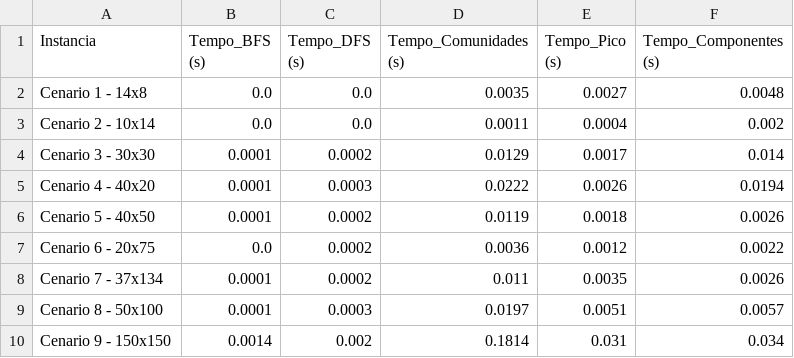
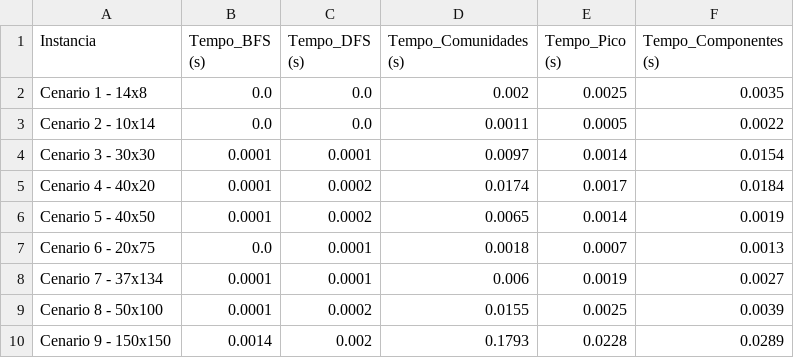
Before and after one commit to pvolympio/Trab_MOSP, a CSV file: resultados/tempos_mosp.csv, drawn as a sheet; only a part is shown; the diff covers the shown part only.

Commit message:
resultados tempo

```diff
--- a/resultados/tempos_mosp.csv
+++ b/resultados/tempos_mosp.csv
@@ -1,10 +1,10 @@
 Instancia,Tempo_BFS (s),Tempo_DFS (s),Tempo_Comunidades (s),Tempo_Pico (s),Tempo_Componentes (s)
-Cenario 1 - 14x8,0.0,0.0,0.0035,0.0027,0.0048
-Cenario 2 - 10x14,0.0,0.0,0.0011,0.0004,0.002
-Cenario 3 - 30x30,0.0001,0.0002,0.0129,0.0017,0.014
-Cenario 4 - 40x20,0.0001,0.0003,0.0222,0.0026,0.0194
-Cenario 5 - 40x50,0.0001,0.0002,0.0119,0.0018,0.0026
-Cenario 6 - 20x75,0.0,0.0002,0.0036,0.0012,0.0022
-Cenario 7 - 37x134,0.0001,0.0002,0.011,0.0035,0.0026
-Cenario 8 - 50x100,0.0001,0.0003,0.0197,0.0051,0.0057
-Cenario 9 - 150x150,0.0014,0.002,0.1814,0.031,0.034
+Cenario 1 - 14x8,0.0,0.0,0.002,0.0025,0.0035
+Cenario 2 - 10x14,0.0,0.0,0.0011,0.0005,0.0022
+Cenario 3 - 30x30,0.0001,0.0001,0.0097,0.0014,0.0154
+Cenario 4 - 40x20,0.0001,0.0002,0.0174,0.0017,0.0184
+Cenario 5 - 40x50,0.0001,0.0002,0.0065,0.0014,0.0019
+Cenario 6 - 20x75,0.0,0.0001,0.0018,0.0007,0.0013
+Cenario 7 - 37x134,0.0001,0.0001,0.006,0.0019,0.0027
+Cenario 8 - 50x100,0.0001,0.0002,0.0155,0.0025,0.0039
+Cenario 9 - 150x150,0.0014,0.002,0.1793,0.0228,0.0289
```
Also changed, not shown: 30 edited cells elsewhere in this file.
